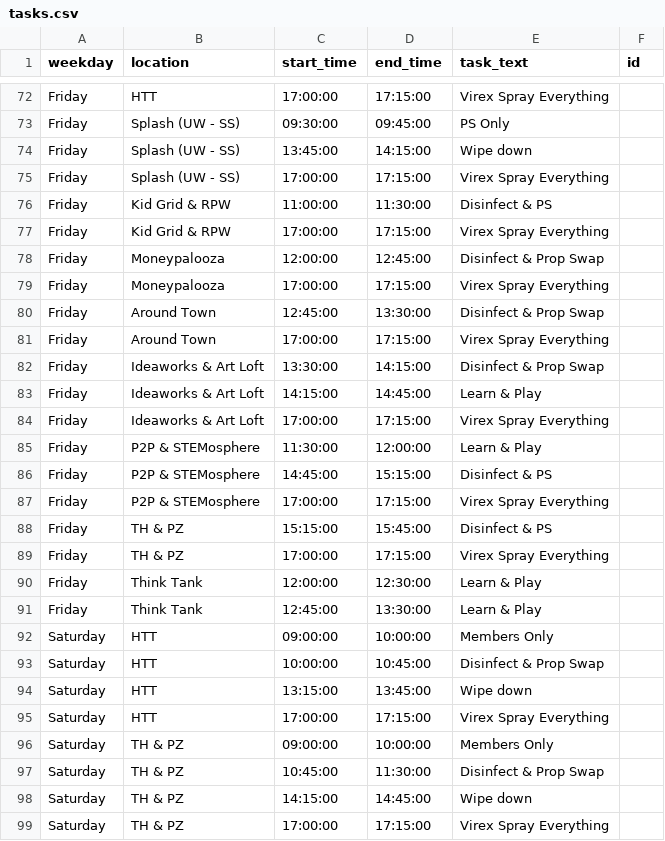
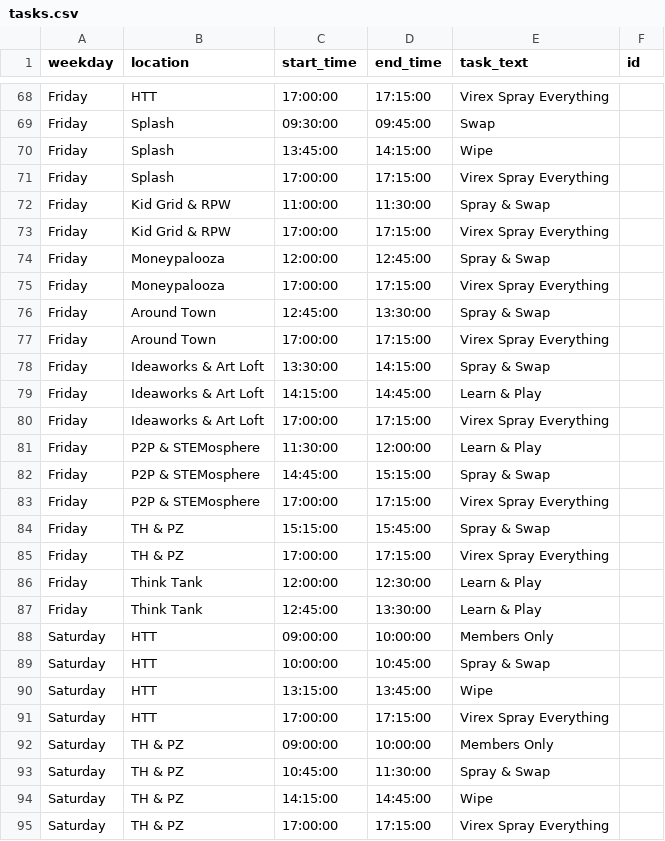
Before and after one commit to UnicycleDumpTruck/skdout, a CSV file: tasks.csv, drawn as a sheet; only a part is shown, gaps mark what is left out; addresses are those after the commit; the diff covers the shown part only; the diff names each change by its address in the sheet, - before the commit and + after, or states it on an @@ line.

```diff
--- a/tasks.csv
+++ b/tasks.csv
-B69:B71 (location): Splash (UW - SS)
+B69:B71 (location): Splash
-E69 (task_text): PS Only
+E69 (task_text): Swap
-E70 (task_text): Wipe down
+E70 (task_text): Wipe
-E72 (task_text): Disinfect & PS
+E72 (task_text): Spray & Swap
-E74 (task_text): Disinfect & Prop Swap
+E74 (task_text): Spray & Swap
-E76 (task_text): Disinfect & Prop Swap
+E76 (task_text): Spray & Swap
-E78 (task_text): Disinfect & Prop Swap
+E78 (task_text): Spray & Swap
-E82 (task_text): Disinfect & PS
+E82 (task_text): Spray & Swap
-E84 (task_text): Disinfect & PS
+E84 (task_text): Spray & Swap
-E89 (task_text): Disinfect & Prop Swap
+E89 (task_text): Spray & Swap
-E90 (task_text): Wipe down
+E90 (task_text): Wipe
-E93 (task_text): Disinfect & Prop Swap
+E93 (task_text): Spray & Swap
-E94 (task_text): Wipe down
+E94 (task_text): Wipe
```
Also changed, not shown: 4 removed rows and 75 edited cells elsewhere in this file, _data/eventscsv.csv, 4 other files.
